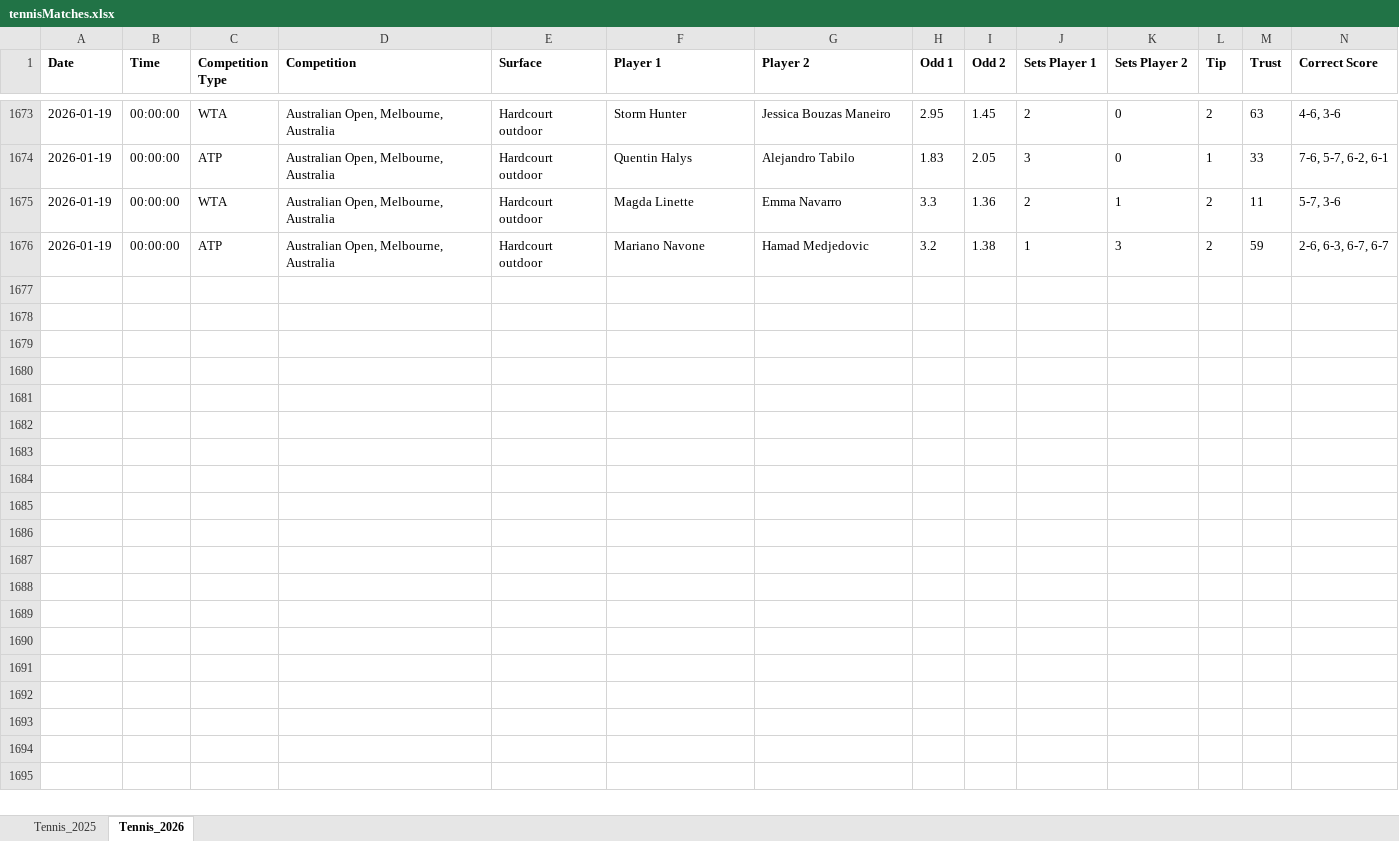
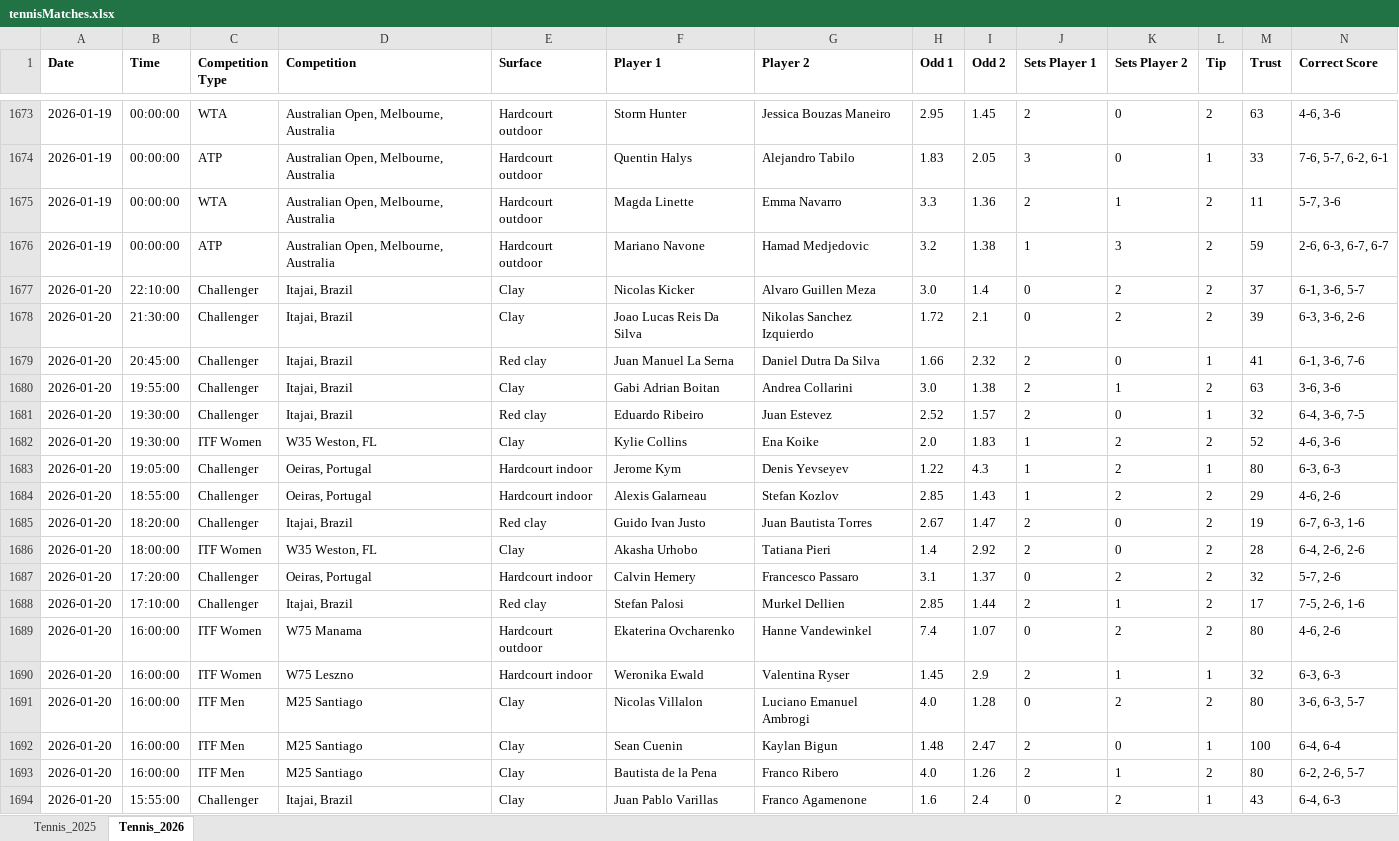
Before and after one commit to Dani-Ionescu/tennispredictions-ai-data, an Excel workbook: tennisMatches.xlsx, sheet Tennis_2026, drawn as a sheet; only a part is shown, gaps mark what is left out; values as stored, in another font and other column widths than the file's, no borders; rows hold the shown columns only; the diff covers the shown part only; the diff names each change by its address in the sheet, - before the commit and + after, or states it on an @@ line.

```diff
--- a/tennisMatches.xlsx (sheet Tennis_2026)
+++ b/tennisMatches.xlsx (sheet Tennis_2026)
+row 1677: 2026-01-20 | 22:10:00 | Challenger | Itajai, Brazil | Clay | Nicolas Kicker | Alvaro Guillen Meza | 3.0 | 1.4 | 0 | 2 | 2 | 37 | 6-1, 3-6, 5-7
+row 1678: 2026-01-20 | 21:30:00 | Challenger | Itajai, Brazil | Clay | Joao Lucas Reis Da Silva | Nikolas Sanchez Izquierdo | 1.72 | 2.1 | 0 | 2 | 2 | 39 | 6-3, 3-6, 2-6
+row 1679: 2026-01-20 | 20:45:00 | Challenger | Itajai, Brazil | Red clay | Juan Manuel La Serna | Daniel Dutra Da Silva | 1.66 | 2.32 | 2 | 0 | 1 | 41 | 6-1, 3-6, 7-6
+row 1680: 2026-01-20 | 19:55:00 | Challenger | Itajai, Brazil | Clay | Gabi Adrian Boitan | Andrea Collarini | 3.0 | 1.38 | 2 | 1 | 2 | 63 | 3-6, 3-6
+row 1681: 2026-01-20 | 19:30:00 | Challenger | Itajai, Brazil | Red clay | Eduardo Ribeiro | Juan Estevez | 2.52 | 1.57 | 2 | 0 | 1 | 32 | 6-4, 3-6, 7-5
+row 1682: 2026-01-20 | 19:30:00 | ITF Women | W35 Weston, FL | Clay | Kylie Collins | Ena Koike | 2.0 | 1.83 | 1 | 2 | 2 | 52 | 4-6, 3-6
+row 1683: 2026-01-20 | 19:05:00 | Challenger | Oeiras, Portugal | Hardcourt indoor | Jerome Kym | Denis Yevseyev | 1.22 | 4.3 | 1 | 2 | 1 | 80 | 6-3, 6-3
+row 1684: 2026-01-20 | 18:55:00 | Challenger | Oeiras, Portugal | Hardcourt indoor | Alexis Galarneau | Stefan Kozlov | 2.85 | 1.43 | 1 | 2 | 2 | 29 | 4-6, 2-6
+row 1685: 2026-01-20 | 18:20:00 | Challenger | Itajai, Brazil | Red clay | Guido Ivan Justo | Juan Bautista Torres | 2.67 | 1.47 | 2 | 0 | 2 | 19 | 6-7, 6-3, 1-6
+row 1686: 2026-01-20 | 18:00:00 | ITF Women | W35 Weston, FL | Clay | Akasha Urhobo | Tatiana Pieri | 1.4 | 2.92 | 2 | 0 | 2 | 28 | 6-4, 2-6, 2-6
+row 1687: 2026-01-20 | 17:20:00 | Challenger | Oeiras, Portugal | Hardcourt indoor | Calvin Hemery | Francesco Passaro | 3.1 | 1.37 | 0 | 2 | 2 | 32 | 5-7, 2-6
+row 1688: 2026-01-20 | 17:10:00 | Challenger | Itajai, Brazil | Red clay | Stefan Palosi | Murkel Dellien | 2.85 | 1.44 | 2 | 1 | 2 | 17 | 7-5, 2-6, 1-6
+row 1689: 2026-01-20 | 16:00:00 | ITF Women | W75 Manama | Hardcourt outdoor | Ekaterina Ovcharenko | Hanne Vandewinkel | 7.4 | 1.07 | 0 | 2 | 2 | 80 | 4-6, 2-6
+row 1690: 2026-01-20 | 16:00:00 | ITF Women | W75 Leszno | Hardcourt indoor | Weronika Ewald | Valentina Ryser | 1.45 | 2.9 | 2 | 1 | 1 | 32 | 6-3, 6-3
+row 1691: 2026-01-20 | 16:00:00 | ITF Men | M25 Santiago | Clay | Nicolas Villalon | Luciano Emanuel Ambrogi | 4.0 | 1.28 | 0 | 2 | 2 | 80 | 3-6, 6-3, 5-7
+row 1692: 2026-01-20 | 16:00:00 | ITF Men | M25 Santiago | Clay | Sean Cuenin | Kaylan Bigun | 1.48 | 2.47 | 2 | 0 | 1 | 100 | 6-4, 6-4
+row 1693: 2026-01-20 | 16:00:00 | ITF Men | M25 Santiago | Clay | Bautista de la Pena | Franco Ribero | 4.0 | 1.26 | 2 | 1 | 2 | 80 | 6-2, 2-6, 5-7
+row 1694: 2026-01-20 | 15:55:00 | Challenger | Itajai, Brazil | Clay | Juan Pablo Varillas | Franco Agamenone | 1.6 | 2.4 | 0 | 2 | 1 | 43 | 6-4, 6-3
```
Also changed, not shown: 98 added rows elsewhere in this sheet, sheet Tennis_2025, 1 other file.
